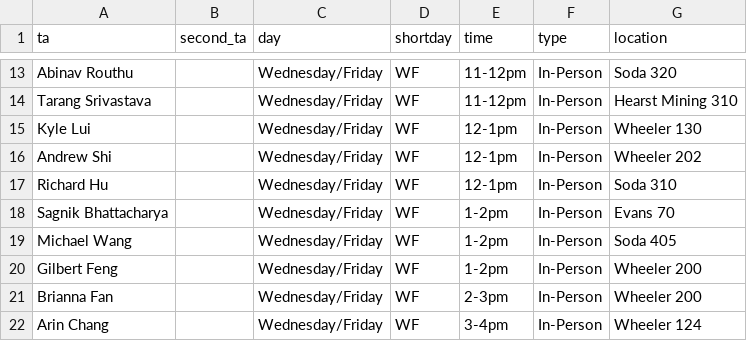
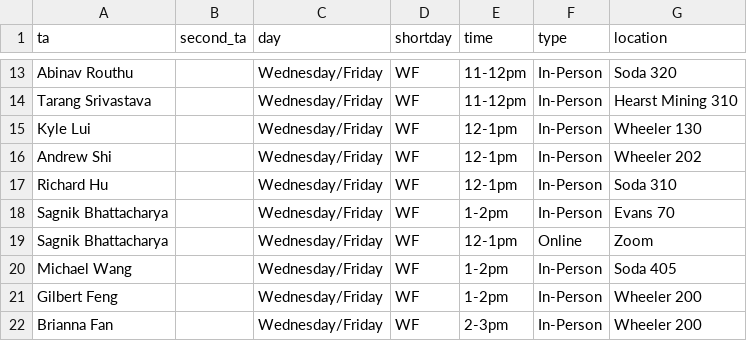
Before and after one commit to tsgoten/cs70-website, a CSV file: _data/discussions.csv, drawn as a sheet; only a part is shown, gaps mark what is left out; the shorter side is filled out with more unchanged rows.

Commit message:
updated discussion with Sagnik's online

```diff
--- a/_data/discussions.csv
+++ b/_data/discussions.csv
@@ -18,2 +18,3 @@
 "Sagnik Bhattacharya","","Wednesday/Friday","WF","1-2pm","In-Person","Evans 70"
+"Sagnik Bhattacharya","","Wednesday/Friday","WF","12-1pm","Online","Zoom"
 "Michael Wang","","Wednesday/Friday","WF","1-2pm","In-Person","Soda 405"
```
Also changed, not shown: 4 other files.
